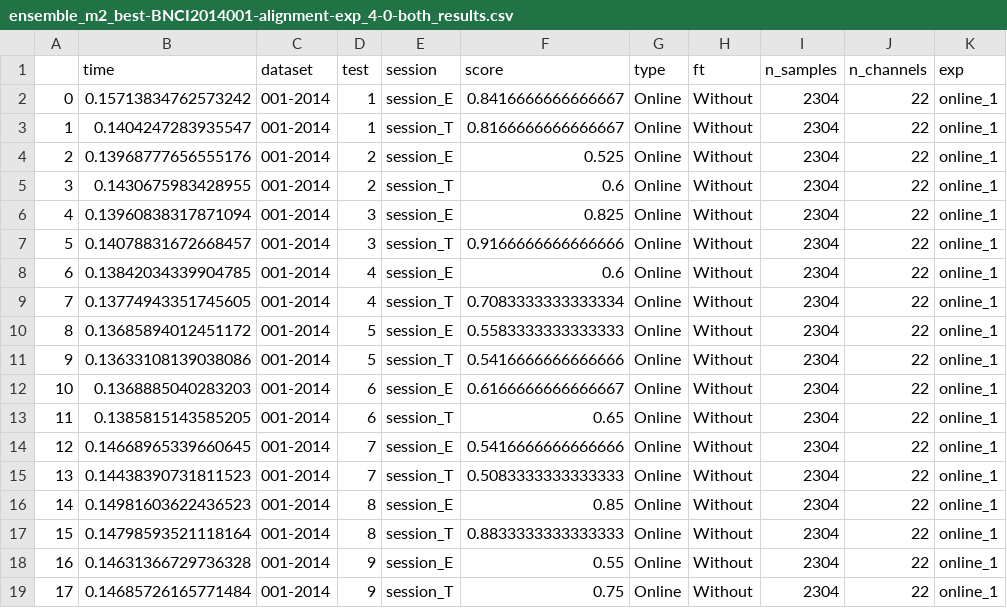
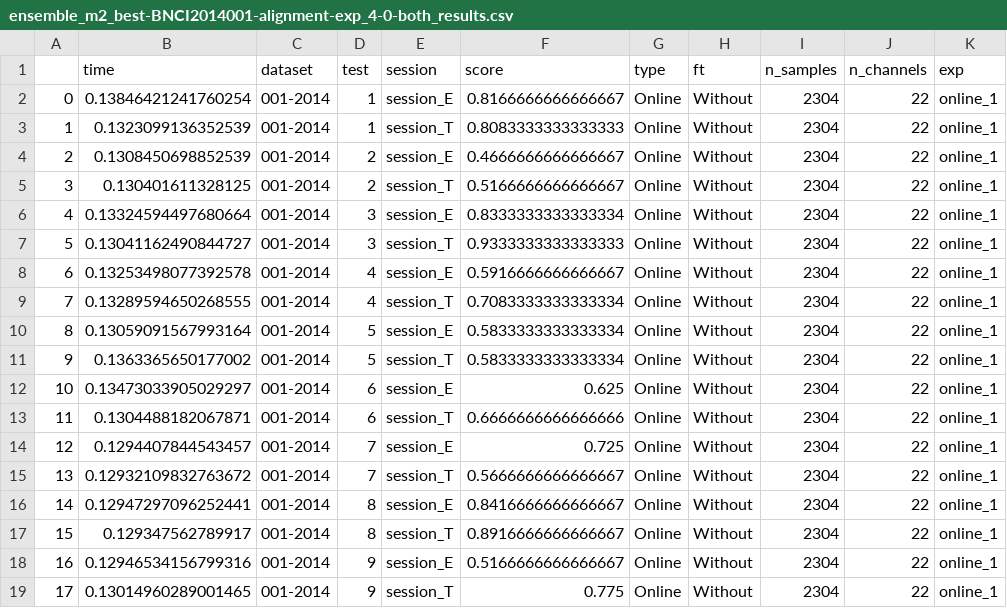
Before and after one commit to brunaafl/EEG_EA-Domain-Adap, a CSV file: output/runs/ensemble_m2_best-BNCI2014001-alignment-exp_4-0-both/ensemble_m2_best-BNCI2014001-alignment-exp_4-0-both_results.csv, drawn as a sheet.

Commit message:
Best model Shallow

```diff
--- a/output/runs/ensemble_m2_best-BNCI2014001-alignment-exp_4-0-both/ensemble_m2_best-BNCI2014001-alignment-exp_4-0-both_results.csv
+++ b/output/runs/ensemble_m2_best-BNCI2014001-alignment-exp_4-0-both/ensemble_m2_best-BNCI2014001-alignment-exp_4-0-both_results.csv
@@ -1,19 +1,19 @@
 ,time,dataset,test,session,score,type,ft,n_samples,n_channels,exp
-0,0.15713834762573242,001-2014,1,session_E,0.8416666666666667,Online,Without,2304,22,online_1
-1,0.1404247283935547,001-2014,1,session_T,0.8166666666666667,Online,Without,2304,22,online_1
-2,0.13968777656555176,001-2014,2,session_E,0.525,Online,Without,2304,22,online_1
-3,0.1430675983428955,001-2014,2,session_T,0.6,Online,Without,2304,22,online_1
-4,0.13960838317871094,001-2014,3,session_E,0.825,Online,Without,2304,22,online_1
-5,0.14078831672668457,001-2014,3,session_T,0.9166666666666666,Online,Without,2304,22,online_1
-6,0.13842034339904785,001-2014,4,session_E,0.6,Online,Without,2304,22,online_1
-7,0.13774943351745605,001-2014,4,session_T,0.7083333333333334,Online,Without,2304,22,online_1
-8,0.13685894012451172,001-2014,5,session_E,0.5583333333333333,Online,Without,2304,22,online_1
-9,0.13633108139038086,001-2014,5,session_T,0.5416666666666666,Online,Without,2304,22,online_1
-10,0.1368885040283203,001-2014,6,session_E,0.6166666666666667,Online,Without,2304,22,online_1
-11,0.1385815143585205,001-2014,6,session_T,0.65,Online,Without,2304,22,online_1
-12,0.14668965339660645,001-2014,7,session_E,0.5416666666666666,Online,Without,2304,22,online_1
-13,0.14438390731811523,001-2014,7,session_T,0.5083333333333333,Online,Without,2304,22,online_1
-14,0.14981603622436523,001-2014,8,session_E,0.85,Online,Without,2304,22,online_1
-15,0.14798593521118164,001-2014,8,session_T,0.8833333333333333,Online,Without,2304,22,online_1
-16,0.14631366729736328,001-2014,9,session_E,0.55,Online,Without,2304,22,online_1
-17,0.14685726165771484,001-2014,9,session_T,0.75,Online,Without,2304,22,online_1
+0,0.13846421241760254,001-2014,1,session_E,0.8166666666666667,Online,Without,2304,22,online_1
+1,0.1323099136352539,001-2014,1,session_T,0.8083333333333333,Online,Without,2304,22,online_1
+2,0.1308450698852539,001-2014,2,session_E,0.4666666666666667,Online,Without,2304,22,online_1
+3,0.130401611328125,001-2014,2,session_T,0.5166666666666667,Online,Without,2304,22,online_1
+4,0.13324594497680664,001-2014,3,session_E,0.8333333333333334,Online,Without,2304,22,online_1
+5,0.13041162490844727,001-2014,3,session_T,0.9333333333333333,Online,Without,2304,22,online_1
+6,0.13253498077392578,001-2014,4,session_E,0.5916666666666667,Online,Without,2304,22,online_1
+7,0.13289594650268555,001-2014,4,session_T,0.7083333333333334,Online,Without,2304,22,online_1
+8,0.13059091567993164,001-2014,5,session_E,0.5833333333333334,Online,Without,2304,22,online_1
+9,0.1363365650177002,001-2014,5,session_T,0.5833333333333334,Online,Without,2304,22,online_1
+10,0.13473033905029297,001-2014,6,session_E,0.625,Online,Without,2304,22,online_1
+11,0.1304488182067871,001-2014,6,session_T,0.6666666666666666,Online,Without,2304,22,online_1
+12,0.1294407844543457,001-2014,7,session_E,0.725,Online,Without,2304,22,online_1
+13,0.12932109832763672,001-2014,7,session_T,0.5666666666666667,Online,Without,2304,22,online_1
+14,0.12947297096252441,001-2014,8,session_E,0.8416666666666667,Online,Without,2304,22,online_1
+15,0.129347562789917,001-2014,8,session_T,0.8916666666666667,Online,Without,2304,22,online_1
+16,0.12946534156799316,001-2014,9,session_E,0.5166666666666667,Online,Without,2304,22,online_1
+17,0.13014960289001465,001-2014,9,session_T,0.775,Online,Without,2304,22,online_1
```
Also changed, not shown: output/runs/ensemble_m2_best-BNCI2014001-no-alignment-exp_4-0-both/ensemble_m2_best-BNCI2014001-no-alignment-exp_4-0-both_results.csv.
